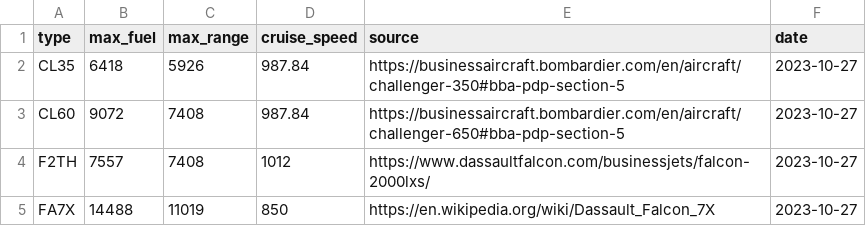
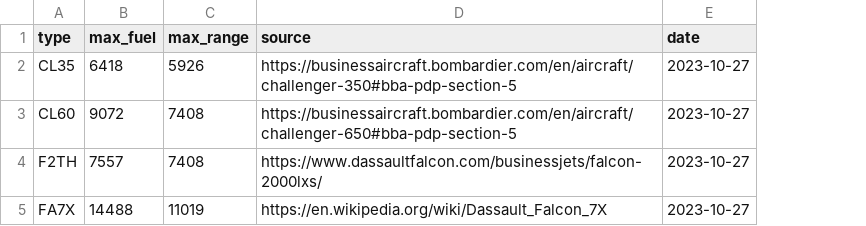
Before and after one commit to jorgecardleitao/private-jets, a CSV file: src/specifications.csv, drawn as a sheet; the diff names each change by its address in the sheet, - before the commit and + after, or states it on an @@ line.

```diff
--- a/src/specifications.csv
+++ b/src/specifications.csv
-column D (cruise_speed), rows 2-5: 987.84 | 987.84 | 1012 | 850
```
Also changed, not shown: 4 other files.
